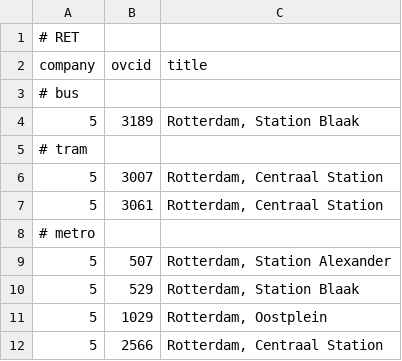
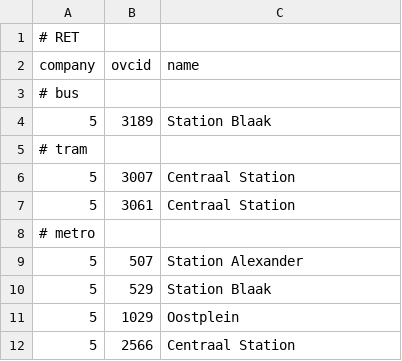
Before and after one commit to wvengen/ovc-tools, a TSV file: stations/data_ret.tsv, drawn as a sheet.

Commit message:
restructure database, add more name field variants

```diff
--- a/stations/data_ret.tsv
+++ b/stations/data_ret.tsv
@@ -1,12 +1,12 @@
 # RET
-company	ovcid	title
+company	ovcid	name
 # bus
-5	3189	Rotterdam, Station Blaak
+5	3189	Station Blaak
 # tram
-5	3007	Rotterdam, Centraal Station
-5	3061	Rotterdam, Centraal Station
+5	3007	Centraal Station
+5	3061	Centraal Station
 # metro
-5	 507	Rotterdam, Station Alexander
-5	 529	Rotterdam, Station Blaak
-5	1029	Rotterdam, Oostplein
-5	2566	Rotterdam, Centraal Station
+5	 507	Station Alexander
+5	 529	Station Blaak
+5	1029	Oostplein
+5	2566	Centraal Station
```
Also changed, not shown: stations/data_gvb.tsv, stations/data_ns.tsv, 5 other files.
